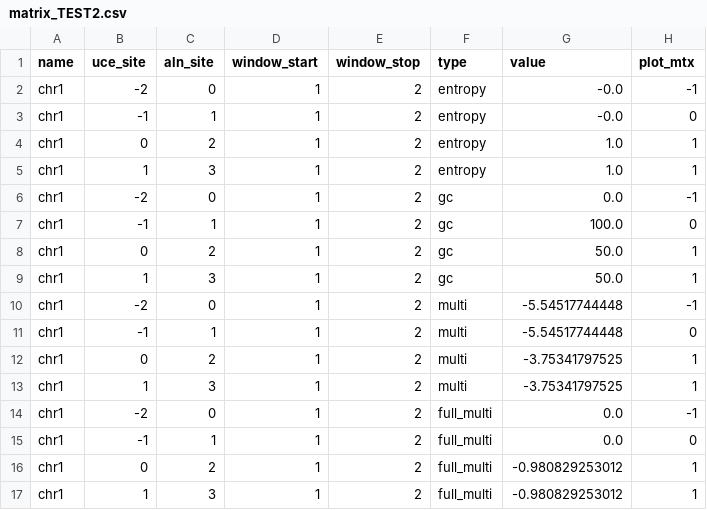
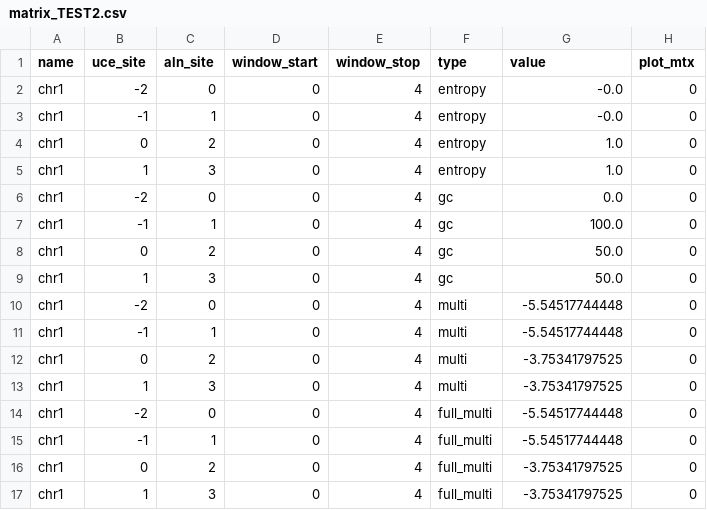
Before and after one commit to Tagliacollo/PartitionUCE, a CSV file: processed_data/matrix_TEST2/matrix_TEST2.csv, drawn as a sheet.

```diff
--- a/processed_data/matrix_TEST2/matrix_TEST2.csv
+++ b/processed_data/matrix_TEST2/matrix_TEST2.csv
@@ -1,17 +1,17 @@
 name,uce_site,aln_site,window_start,window_stop,type,value,plot_mtx
-chr1,-2,0,1,2,entropy,-0.0,-1
-chr1,-1,1,1,2,entropy,-0.0,0
-chr1,0,2,1,2,entropy,1.0,1
-chr1,1,3,1,2,entropy,1.0,1
-chr1,-2,0,1,2,gc,0.0,-1
-chr1,-1,1,1,2,gc,100.0,0
-chr1,0,2,1,2,gc,50.0,1
-chr1,1,3,1,2,gc,50.0,1
-chr1,-2,0,1,2,multi,-5.54517744448,-1
-chr1,-1,1,1,2,multi,-5.54517744448,0
-chr1,0,2,1,2,multi,-3.75341797525,1
-chr1,1,3,1,2,multi,-3.75341797525,1
-chr1,-2,0,1,2,full_multi,0.0,-1
-chr1,-1,1,1,2,full_multi,0.0,0
-chr1,0,2,1,2,full_multi,-0.980829253012,1
-chr1,1,3,1,2,full_multi,-0.980829253012,1
+chr1,-2,0,0,4,entropy,-0.0,0
+chr1,-1,1,0,4,entropy,-0.0,0
+chr1,0,2,0,4,entropy,1.0,0
+chr1,1,3,0,4,entropy,1.0,0
+chr1,-2,0,0,4,gc,0.0,0
+chr1,-1,1,0,4,gc,100.0,0
+chr1,0,2,0,4,gc,50.0,0
+chr1,1,3,0,4,gc,50.0,0
+chr1,-2,0,0,4,multi,-5.54517744448,0
+chr1,-1,1,0,4,multi,-5.54517744448,0
+chr1,0,2,0,4,multi,-3.75341797525,0
+chr1,1,3,0,4,multi,-3.75341797525,0
+chr1,-2,0,0,4,full_multi,-5.54517744448,0
+chr1,-1,1,0,4,full_multi,-5.54517744448,0
+chr1,0,2,0,4,full_multi,-3.75341797525,0
+chr1,1,3,0,4,full_multi,-3.75341797525,0
```
Also changed, not shown: processed_data/matrix_TEST1/matrix_TEST1.csv, processed_data/matrix_TEST4/matrix_TEST4.csv, 17 other files.
